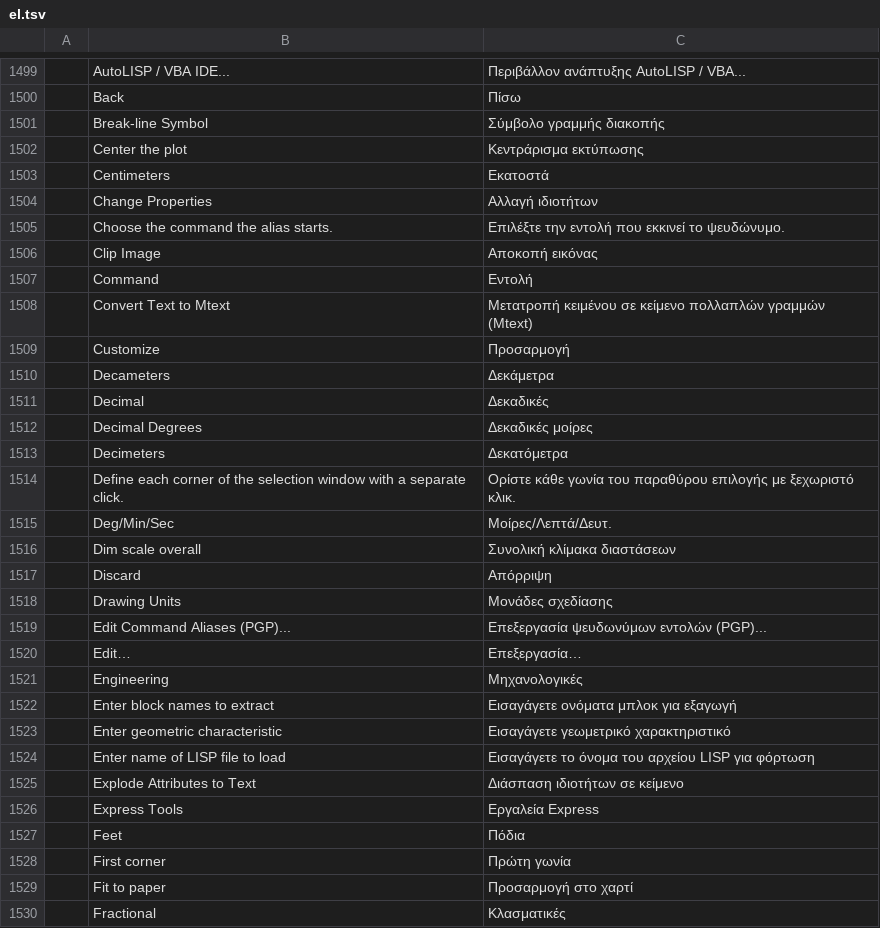
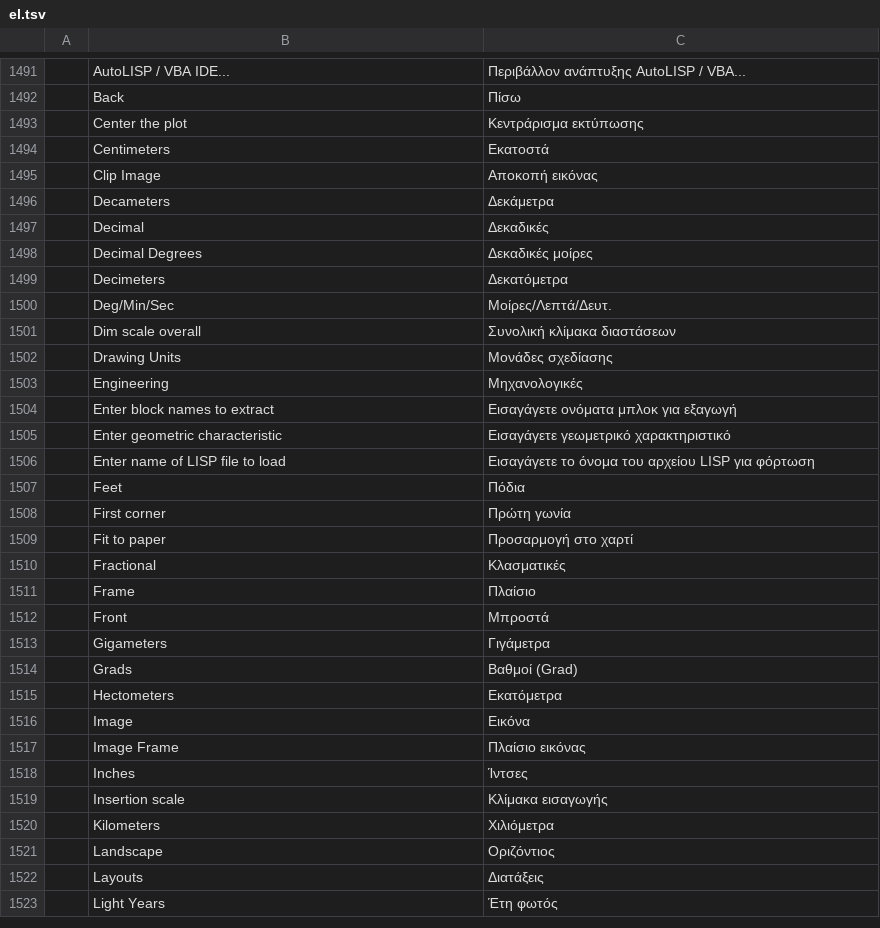
Before and after one commit to storytold/cadcraft, a TSV file: crates/ui-egui/src/i18n/el.tsv, drawn as a sheet; only a part is shown, gaps mark what is left out; the shorter side is filled out with more unchanged rows; the diff covers the shown part only; the diff names each change by its address in the sheet, - before the commit and + after, or states it on an @@ line.

```diff
--- a/crates/ui-egui/src/i18n/el.tsv
+++ b/crates/ui-egui/src/i18n/el.tsv
-row 1501:  | Break-line Symbol | Σύμβολο γραμμής διακοπής
-row 1504:  | Change Properties | Αλλαγή ιδιοτήτων
-row 1505:  | Choose the command the alias starts. | Επιλέξτε την εντολή που εκκινεί το ψευδώνυμο.
-row 1507:  | Command | Εντολή
-row 1508:  | Convert Text to Mtext | Μετατροπή κειμένου σε κείμενο πολλαπλών γραμμών (Mtext)
-row 1509:  | Customize | Προσαρμογή
-row 1514:  | Define each corner of the selection window with a separate click. | Ορίστε κάθε γωνία του παραθύρου επιλογής με ξεχωριστό κλικ.
-row 1517:  | Discard | Απόρριψη
-row 1519:  | Edit Command Aliases (PGP)... | Επεξεργασία ψευδωνύμων εντολών (PGP)...
-row 1520:  | Edit… | Επεξεργασία…
-row 1525:  | Explode Attributes to Text | Διάσπαση ιδιοτήτων σε κείμενο
-row 1526:  | Express Tools | Εργαλεία Express
```
Also changed, not shown: 34 removed rows elsewhere in this file, 5 other files.
